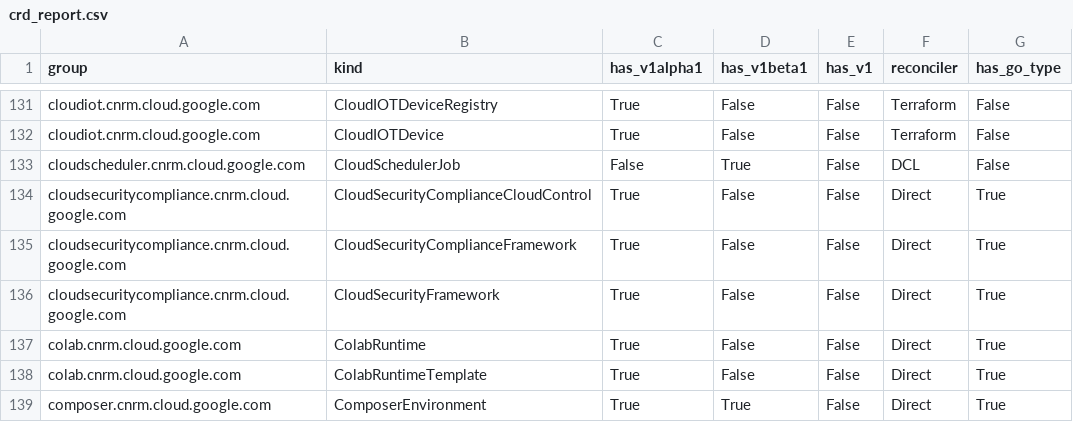
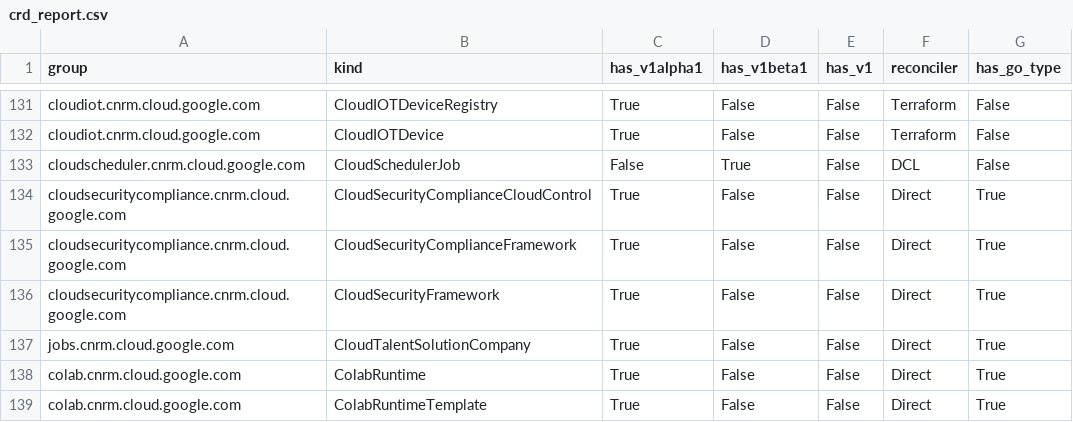
Before and after one commit to GoogleCloudPlatform/k8s-config-connector, a CSV file: docs/reports/crd_report.csv, drawn as a sheet; only a part is shown, gaps mark what is left out; the shorter side is filled out with more unchanged rows.

Commit message:
ai:chore: Implement direct types for: CloudTalentSolutionCompany
This PR was generated by the
**overseer,overseer,priority/medium,area/direct,step/gen-types,greenfield,chore/ai**
agent (powered by the gemini-3.5-flash model).

It implements the initial KRM types, CRD, and IdentityV2 for the
`CloudTalentSolutionCompany` resource using the direct approach.

Linked chore file:
[.agents/greenfield-direct-new-resource-types.md](https://github.com/GoogleCloudPlatform/k8s-config-connector/blob/master/.agents/greenfield-direct-new-resource-types.md)

Fixes #10279

```diff
--- a/docs/reports/crd_report.csv
+++ b/docs/reports/crd_report.csv
@@ -136,2 +136,3 @@ cloudsecuritycompliance.cnrm.cloud.google.com,CloudSecurityComplianceFramework,T
 cloudsecuritycompliance.cnrm.cloud.google.com,CloudSecurityFramework,True,False,False,Direct,True
+jobs.cnrm.cloud.google.com,CloudTalentSolutionCompany,True,False,False,Direct,True
 colab.cnrm.cloud.google.com,ColabRuntime,True,False,False,Direct,True
```
Also changed, not shown: 40 other files.
